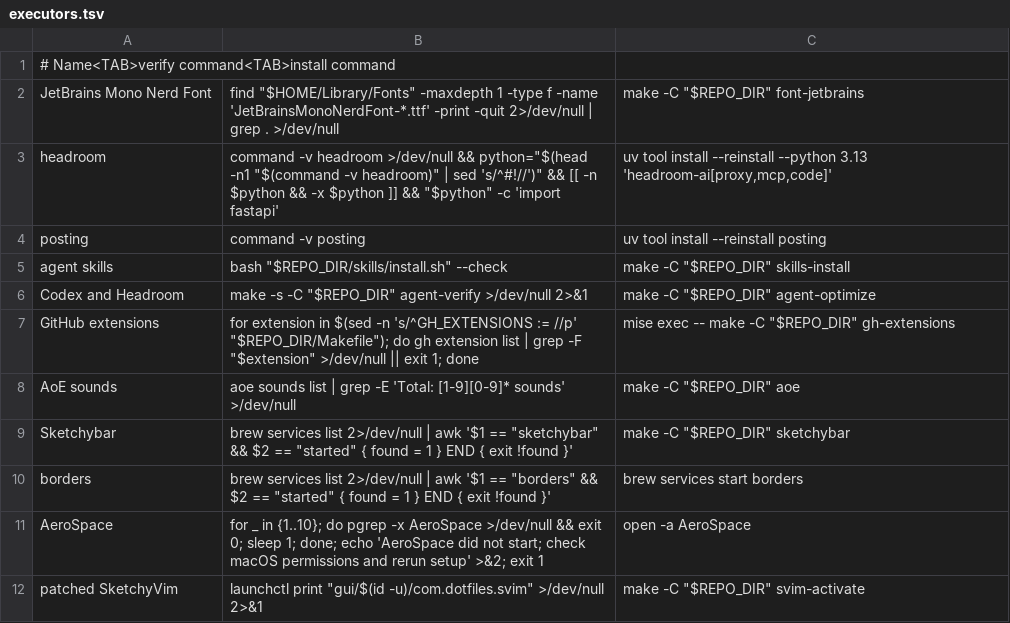
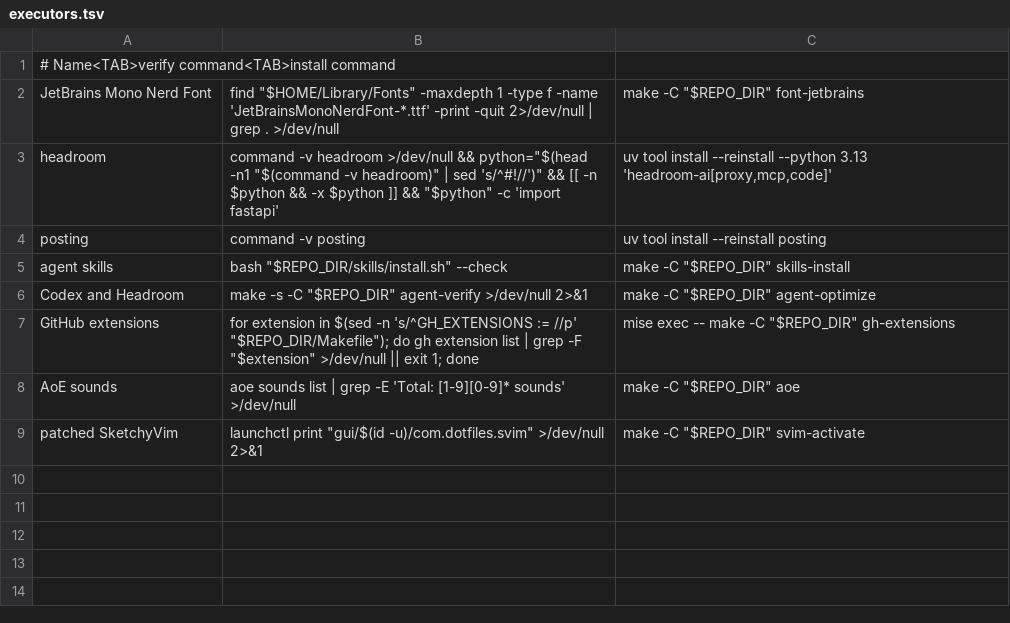
Before and after one commit to iamgideonidoko/dotfiles, a TSV file: macos/executors.tsv, drawn as a sheet.

Commit message:
chore(macos): remove legacy window manager and bar configuration

```diff
--- a/macos/executors.tsv
+++ b/macos/executors.tsv
@@ -8,5 +8,2 @@ GitHub extensions	for extension in $(sed -n 's/^GH_EXTENSIONS := //p' "$REPO_DIR
 AoE sounds	aoe sounds list | grep -E 'Total: [1-9][0-9]* sounds' >/dev/null	make -C "$REPO_DIR" aoe
-Sketchybar	brew services list 2>/dev/null | awk '$1 == "sketchybar" && $2 == "started" { found = 1 } END { exit !found }'	make -C "$REPO_DIR" sketchybar
-borders	brew services list 2>/dev/null | awk '$1 == "borders" && $2 == "started" { found = 1 } END { exit !found }'	brew services start borders
-AeroSpace	for _ in {1..10}; do pgrep -x AeroSpace >/dev/null && exit 0; sleep 1; done; echo 'AeroSpace did not start; check macOS permissions and rerun setup' >&2; exit 1	open -a AeroSpace
 patched SketchyVim	launchctl print "gui/$(id -u)/com.dotfiles.svim" >/dev/null 2>&1	make -C "$REPO_DIR" svim-activate
```
Also changed, not shown: 28 other files.
